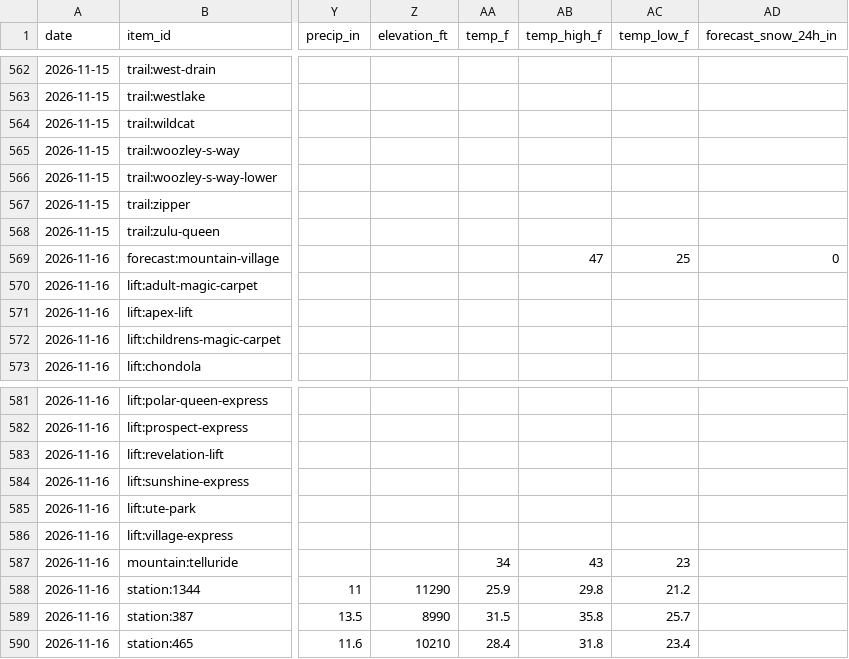
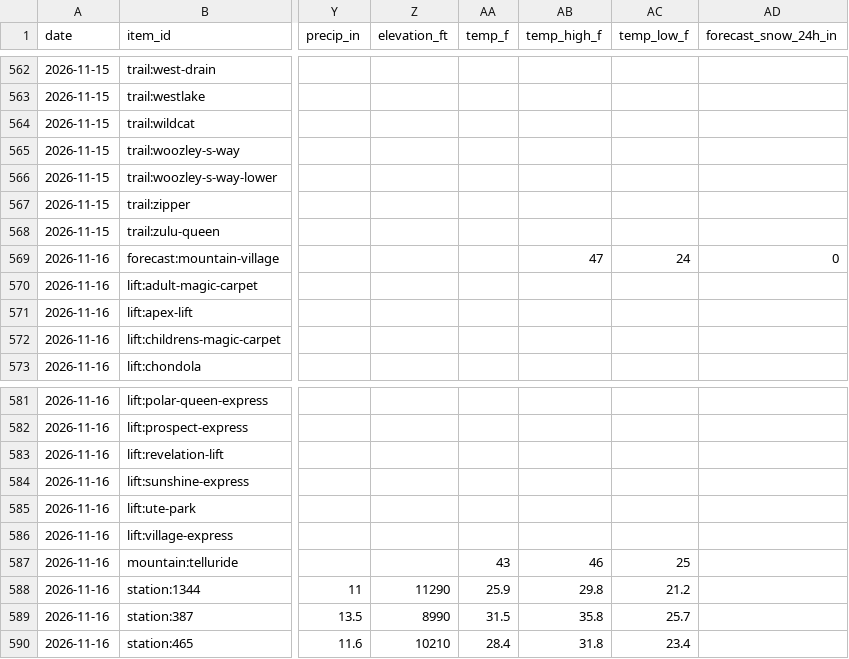
Before and after one commit to akroeger2004/telluride-tracker, a CSV file: data/history.csv, drawn as a sheet; only a part is shown, gaps mark what is left out; the diff names each change by its address in the sheet, - before the commit and + after, or states it on an @@ line.

```diff
--- a/data/history.csv
+++ b/data/history.csv
-AC569 (temp_low_f): 25
+AC569 (temp_low_f): 24
-AA587 (temp_f): 34
+AA587 (temp_f): 43
-AB587 (temp_high_f): 43
+AB587 (temp_high_f): 46
-AC587 (temp_low_f): 23
+AC587 (temp_low_f): 25
```
Also changed, not shown: 3 other files.
